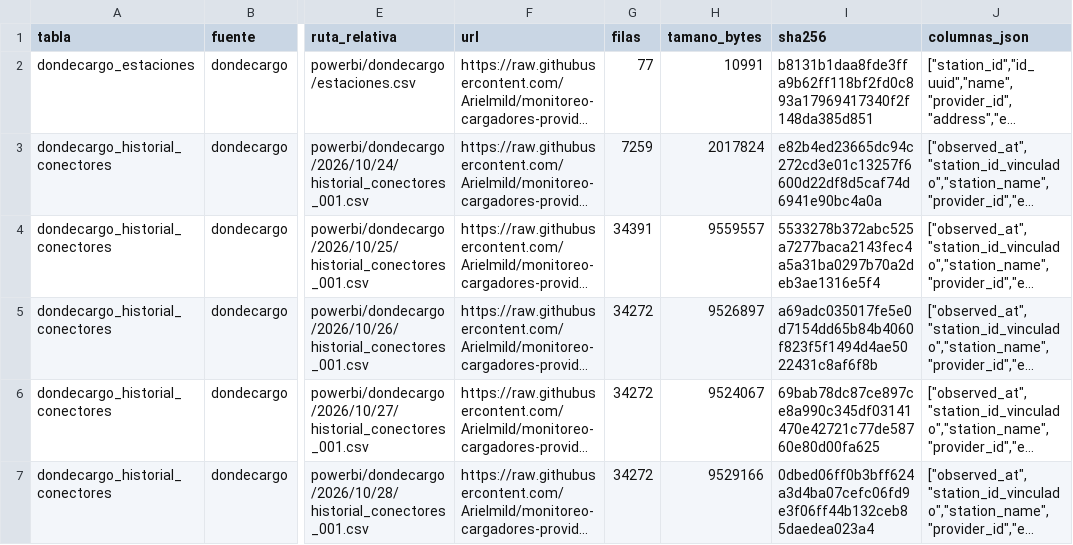
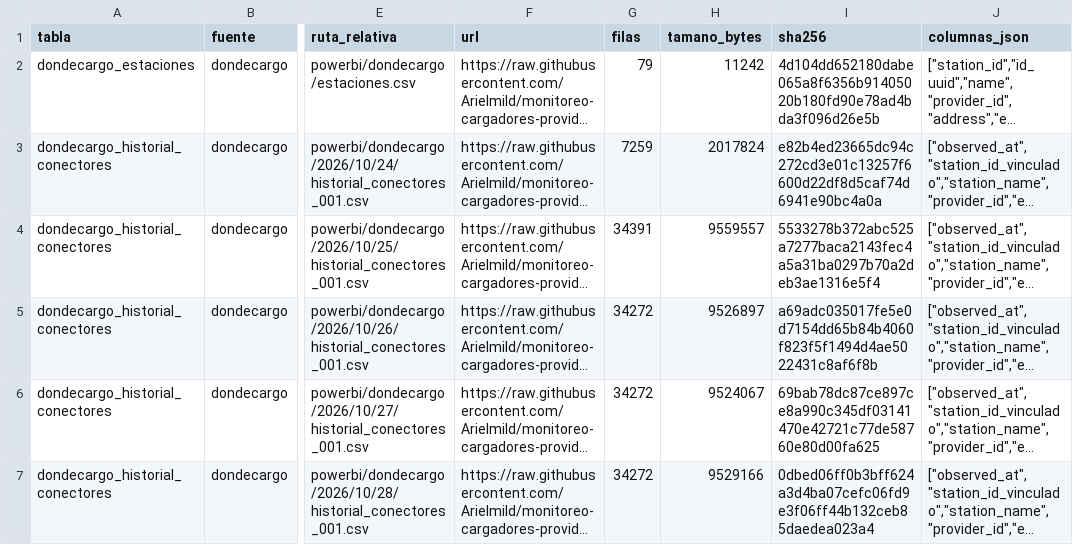
Before and after one commit to Arielmild/monitoreo-cargadores-providencia, a CSV file: powerbi/archivos.csv, drawn as a sheet; only a part is shown, gaps mark what is left out; long unchanged cells end in …; the diff covers the shown part only; the diff names each change by its address in the sheet, - before the commit and + after, or states it on an @@ line.

```diff
--- a/powerbi/archivos.csv
+++ b/powerbi/archivos.csv
-G2 (filas): 77
+G2 (filas): 79
-H2 (tamano_bytes): 10991
+H2 (tamano_bytes): 11242
-I2 (sha256): b8131b1daa8fde3ffa9b62ff118bf2fd0c893a17969417340f2f148da385d851
+I2 (sha256): 4d104dd652180dabe065a8f6356b91405020b180fd90e78ad4bda3f096d26e5b
```
Also changed, not shown: 3 added rows elsewhere in this file, powerbi/dondecargo/estaciones.csv, 7 other files.
